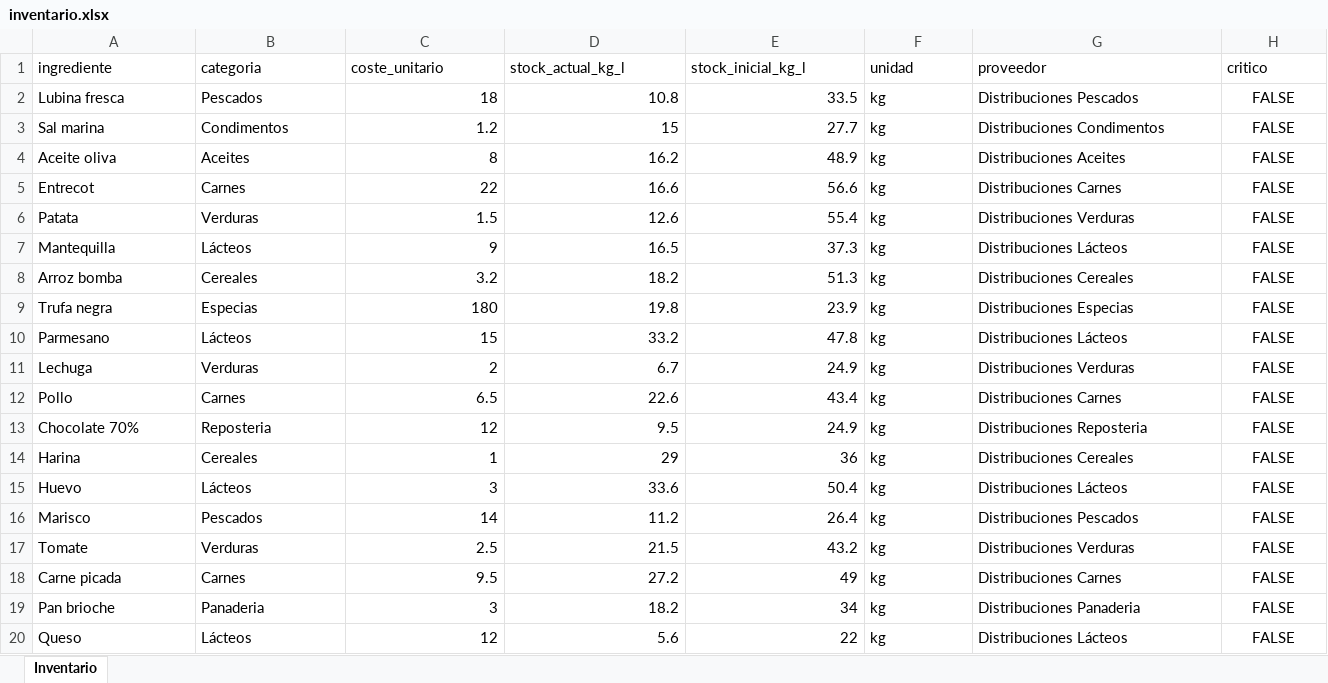
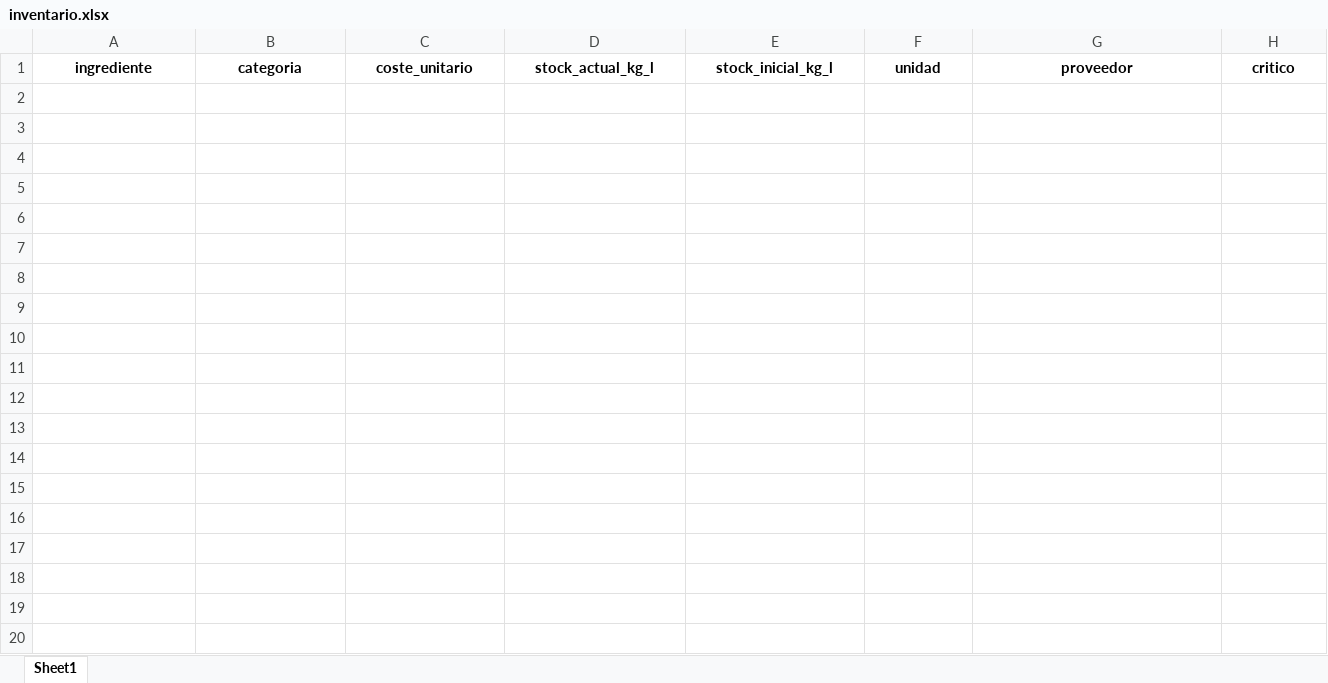
Before and after one commit to Jordi-Solano/yve01, an Excel workbook: datos-referencia/inventario.xlsx, sheet Sheet1, drawn as a sheet; values as stored, in another font and other column widths than the file's, no borders; the diff names each change by its address in the sheet, - before the commit and + after, or states it on an @@ line.

Commit message:
móvil: vista única (sin toggle lite/completo), fotos integradas en Procesar Archivos, datos demo AR Real y F&B vaciados
- Eliminado el sistema mobile-lite completo (CSS que ocultaba tablas/charts,
  botón 📊 Vista lite, initMobileLite/applyMobileLite/toggleMobileLite): en móvil
  se usa la media query compacta existente con TODO el contenido visible
- Eliminados los botones 📸 y el modal de escaneo: el input de Procesar Archivos
  acepta ahora image/* (el móvil ofrece cámara/galería/archivos nativamente),
  multi-selección y drag&drop; las fotos van a /api/scan_documento con progreso
  en el mismo overlay y los documentos siguen el pipeline normal
- En móvil se oculta 'Seleccionar carpeta' (solo 'Seleccionar archivos')
- Grids JS con columnas fijas → clases fb-kpi-grid/fb-chart-grid responsive
- Datos demo vaciados (cabeceras sin filas): ventas_fb_diarias, inventario,
  mermas, recetas, clientes_credito, reservas_credito → AR Real y F&B salen
  vacíos para notar mejor las actualizaciones en pruebas

```diff
--- a/datos-referencia/inventario.xlsx (sheet Sheet1)
+++ b/datos-referencia/inventario.xlsx (sheet Sheet1)
-sheet tab: Inventario
+sheet tab: Sheet1
@@ A1:H1 bold: off → on, alignment: left → center @@
-row 2: Lubina fresca | Pescados | 18 | 10.8 | 33.5 | kg | Distribuciones Pescados | FALSE
-row 3: Sal marina | Condimentos | 1.2 | 15 | 27.7 | kg | Distribuciones Condimentos | FALSE
-row 4: Aceite oliva | Aceites | 8 | 16.2 | 48.9 | kg | Distribuciones Aceites | FALSE
-row 5: Entrecot | Carnes | 22 | 16.6 | 56.6 | kg | Distribuciones Carnes | FALSE
-row 6: Patata | Verduras | 1.5 | 12.6 | 55.4 | kg | Distribuciones Verduras | FALSE
-row 7: Mantequilla | Lácteos | 9 | 16.5 | 37.3 | kg | Distribuciones Lácteos | FALSE
-row 8: Arroz bomba | Cereales | 3.2 | 18.2 | 51.3 | kg | Distribuciones Cereales | FALSE
-row 9: Trufa negra | Especias | 180 | 19.8 | 23.9 | kg | Distribuciones Especias | FALSE
-row 10: Parmesano | Lácteos | 15 | 33.2 | 47.8 | kg | Distribuciones Lácteos | FALSE
-row 11: Lechuga | Verduras | 2 | 6.7 | 24.9 | kg | Distribuciones Verduras | FALSE
-row 12: Pollo | Carnes | 6.5 | 22.6 | 43.4 | kg | Distribuciones Carnes | FALSE
-row 13: Chocolate 70% | Reposteria | 12 | 9.5 | 24.9 | kg | Distribuciones Reposteria | FALSE
-row 14: Harina | Cereales | 1 | 29 | 36 | kg | Distribuciones Cereales | FALSE
-row 15: Huevo | Lácteos | 3 | 33.6 | 50.4 | kg | Distribuciones Lácteos | FALSE
-row 16: Marisco | Pescados | 14 | 11.2 | 26.4 | kg | Distribuciones Pescados | FALSE
-row 17: Tomate | Verduras | 2.5 | 21.5 | 43.2 | kg | Distribuciones Verduras | FALSE
-row 18: Carne picada | Carnes | 9.5 | 27.2 | 49 | kg | Distribuciones Carnes | FALSE
-row 19: Pan brioche | Panaderia | 3 | 18.2 | 34 | kg | Distribuciones Panaderia | FALSE
-row 20: Queso | Lácteos | 12 | 5.6 | 22 | kg | Distribuciones Lácteos | FALSE
```
Also changed, not shown: datos-referencia/clientes_credito.xlsx, datos-referencia/mermas.xlsx, 4 other files.
